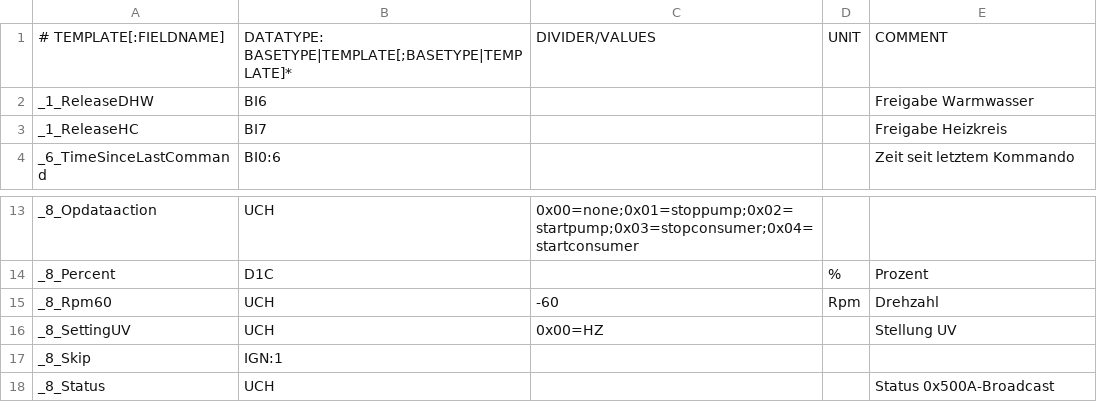
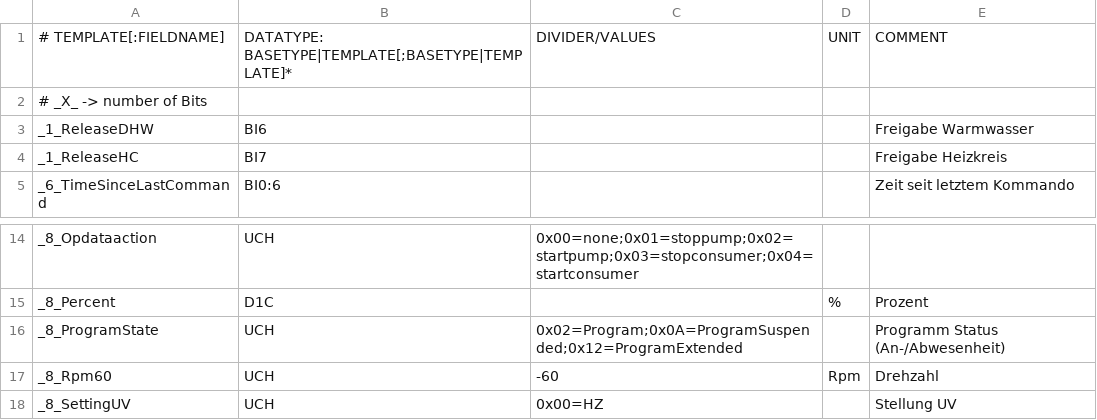
Before and after one commit to J0EK3R/ebusd-configuration-weishaupt, a CSV file: weishaupt/_templates.csv, drawn as a sheet; only a part is shown, gaps mark what is left out; the shorter side is filled out with more unchanged rows.

```diff
--- a/weishaupt/_templates.csv
+++ b/weishaupt/_templates.csv
@@ -1,2 +1,3 @@
 # TEMPLATE[:FIELDNAME],DATATYPE: BASETYPE|TEMPLATE[;BASETYPE|TEMPLATE]*,DIVIDER/VALUES,UNIT,COMMENT
+# _X_ -> number of Bits
 _1_ReleaseDHW,BI6,,,Freigabe Warmwasser
@@ -14,2 +15,3 @@ _8_Opdataaction,UCH,0x00=none;0x01=stoppump;0x02=startpump;0x03=stopconsumer;0x0
 _8_Percent,D1C,,%,Prozent
+_8_ProgramState,UCH,0x02=Program;0x0A=ProgramSuspended;0x12=ProgramExtended,,Programm Status (An-/Abwesenheit)
 _8_Rpm60,UCH,-60,Rpm,Drehzahl
```
Also changed, not shown: weishaupt/51..hc2.csv.
